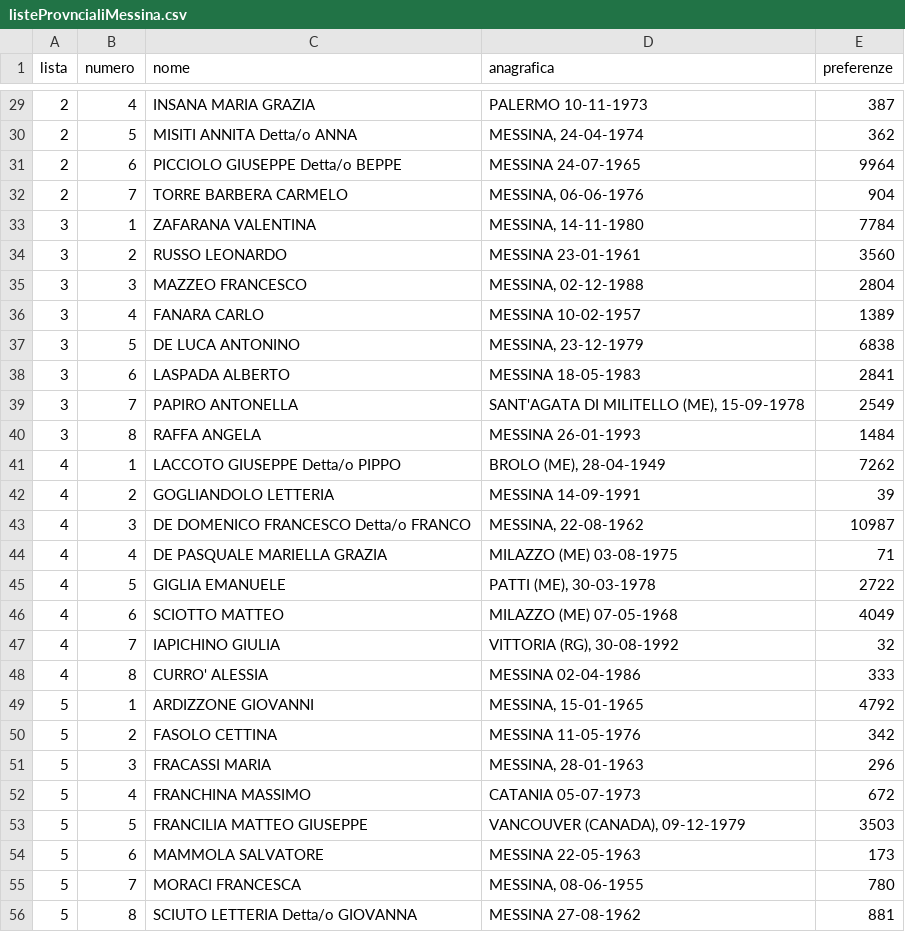
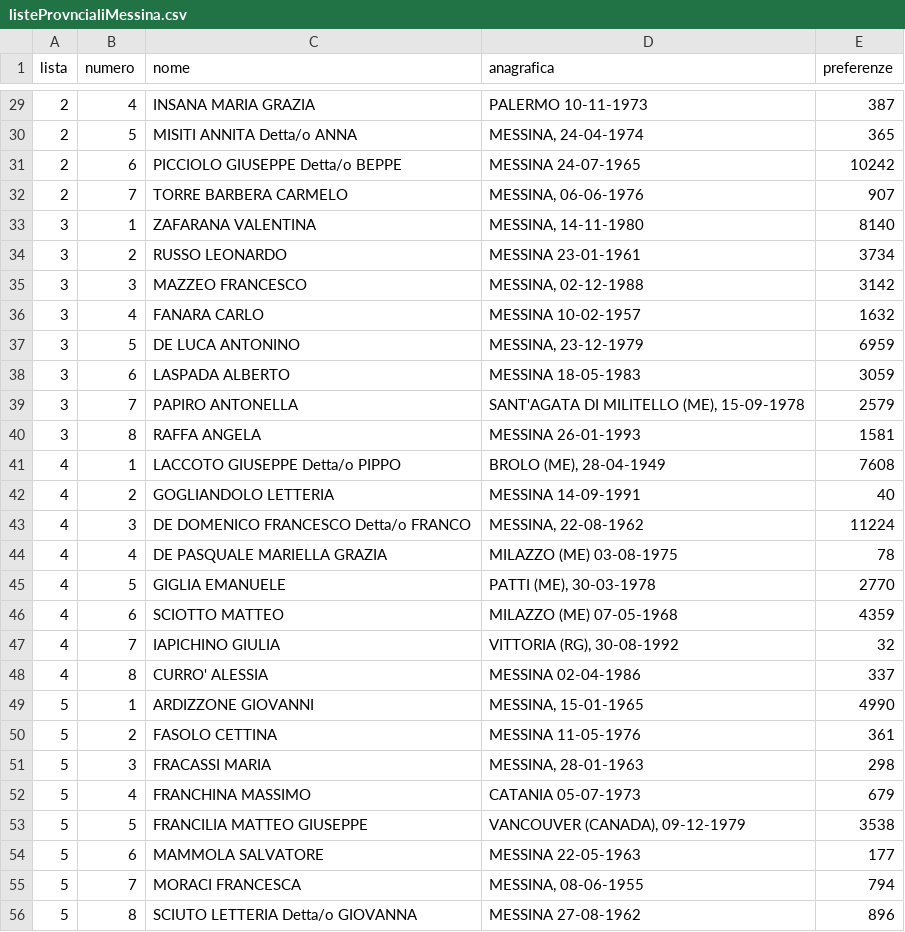
Before and after one commit to SiciliaHub/regionali2017, a CSV file: messina/dati/listeProvncialiMessina.csv, drawn as a sheet; only a part is shown, gaps mark what is left out; the diff covers the shown part only.

```diff
--- a/messina/dati/listeProvncialiMessina.csv
+++ b/messina/dati/listeProvncialiMessina.csv
@@ -29,28 +29,28 @@ lista,numero,nome,anagrafica,preferenze
 2,4,INSANA MARIA GRAZIA,PALERMO 10-11-1973,387
-2,5,MISITI ANNITA Detta/o ANNA,"MESSINA, 24-04-1974",362
-2,6,PICCIOLO GIUSEPPE Detta/o BEPPE,MESSINA 24-07-1965,9964
-2,7,TORRE BARBERA CARMELO,"MESSINA, 06-06-1976",904
-3,1,ZAFARANA VALENTINA,"MESSINA, 14-11-1980",7784
-3,2,RUSSO LEONARDO,MESSINA 23-01-1961,3560
-3,3,MAZZEO FRANCESCO,"MESSINA, 02-12-1988",2804
-3,4,FANARA CARLO,MESSINA 10-02-1957,1389
-3,5,DE LUCA ANTONINO,"MESSINA, 23-12-1979",6838
-3,6,LASPADA ALBERTO,MESSINA 18-05-1983,2841
-3,7,PAPIRO ANTONELLA,"SANT'AGATA DI MILITELLO (ME), 15-09-1978",2549
-3,8,RAFFA ANGELA,MESSINA 26-01-1993,1484
-4,1,LACCOTO GIUSEPPE Detta/o PIPPO,"BROLO (ME), 28-04-1949",7262
-4,2,GOGLIANDOLO LETTERIA,MESSINA 14-09-1991,39
-4,3,DE DOMENICO FRANCESCO Detta/o FRANCO,"MESSINA, 22-08-1962",10987
-4,4,DE PASQUALE MARIELLA GRAZIA,MILAZZO (ME) 03-08-1975,71
-4,5,GIGLIA EMANUELE,"PATTI (ME), 30-03-1978",2722
-4,6,SCIOTTO MATTEO,MILAZZO (ME) 07-05-1968,4049
+2,5,MISITI ANNITA Detta/o ANNA,"MESSINA, 24-04-1974",365
+2,6,PICCIOLO GIUSEPPE Detta/o BEPPE,MESSINA 24-07-1965,10242
+2,7,TORRE BARBERA CARMELO,"MESSINA, 06-06-1976",907
+3,1,ZAFARANA VALENTINA,"MESSINA, 14-11-1980",8140
+3,2,RUSSO LEONARDO,MESSINA 23-01-1961,3734
+3,3,MAZZEO FRANCESCO,"MESSINA, 02-12-1988",3142
+3,4,FANARA CARLO,MESSINA 10-02-1957,1632
+3,5,DE LUCA ANTONINO,"MESSINA, 23-12-1979",6959
+3,6,LASPADA ALBERTO,MESSINA 18-05-1983,3059
+3,7,PAPIRO ANTONELLA,"SANT'AGATA DI MILITELLO (ME), 15-09-1978",2579
+3,8,RAFFA ANGELA,MESSINA 26-01-1993,1581
+4,1,LACCOTO GIUSEPPE Detta/o PIPPO,"BROLO (ME), 28-04-1949",7608
+4,2,GOGLIANDOLO LETTERIA,MESSINA 14-09-1991,40
+4,3,DE DOMENICO FRANCESCO Detta/o FRANCO,"MESSINA, 22-08-1962",11224
+4,4,DE PASQUALE MARIELLA GRAZIA,MILAZZO (ME) 03-08-1975,78
+4,5,GIGLIA EMANUELE,"PATTI (ME), 30-03-1978",2770
+4,6,SCIOTTO MATTEO,MILAZZO (ME) 07-05-1968,4359
 4,7,IAPICHINO GIULIA,"VITTORIA (RG), 30-08-1992",32
-4,8,CURRO' ALESSIA,MESSINA 02-04-1986,333
-5,1,ARDIZZONE GIOVANNI,"MESSINA, 15-01-1965",4792
-5,2,FASOLO CETTINA,MESSINA 11-05-1976,342
-5,3,FRACASSI MARIA,"MESSINA, 28-01-1963",296
-5,4,FRANCHINA MASSIMO,CATANIA 05-07-1973,672
-5,5,FRANCILIA MATTEO GIUSEPPE,"VANCOUVER (CANADA), 09-12-1979",3503
-5,6,MAMMOLA SALVATORE,MESSINA 22-05-1963,173
-5,7,MORACI FRANCESCA,"MESSINA, 08-06-1955",780
-5,8,SCIUTO LETTERIA Detta/o GIOVANNA,MESSINA 27-08-1962,881
+4,8,CURRO' ALESSIA,MESSINA 02-04-1986,337
+5,1,ARDIZZONE GIOVANNI,"MESSINA, 15-01-1965",4990
+5,2,FASOLO CETTINA,MESSINA 11-05-1976,361
+5,3,FRACASSI MARIA,"MESSINA, 28-01-1963",298
+5,4,FRANCHINA MASSIMO,CATANIA 05-07-1973,679
+5,5,FRANCILIA MATTEO GIUSEPPE,"VANCOUVER (CANADA), 09-12-1979",3538
+5,6,MAMMOLA SALVATORE,MESSINA 22-05-1963,177
+5,7,MORACI FRANCESCA,"MESSINA, 08-06-1955",794
+5,8,SCIUTO LETTERIA Detta/o GIOVANNA,MESSINA 27-08-1962,896
```
Also changed, not shown: 51 edited cells elsewhere in this file, 2 other files.
